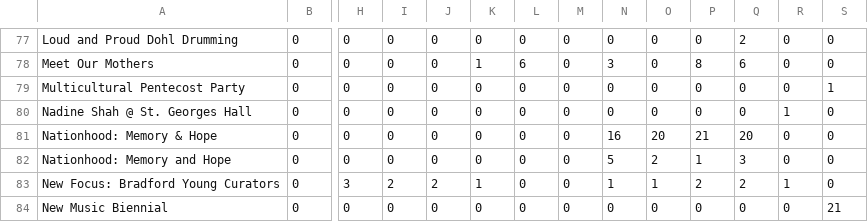
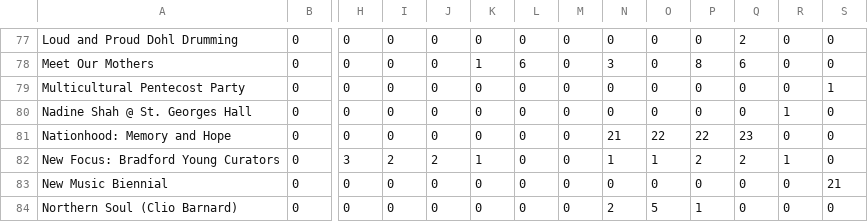
Before and after one commit to open-innovations/bradford-2025, a CSV file: src/themes/programme/_data/events/monthly_by_project.csv, drawn as a sheet; only a part is shown, gaps mark what is left out; the shorter side is filled out with more unchanged rows; removed rows and columns are numbered as before the commit, all else as after; rows hold the shown columns only; the diff names each change by its address in the sheet, - before the commit and + after, or states it on an @@ line.

```diff
--- a/src/themes/programme/_data/events/monthly_by_project.csv
+++ b/src/themes/programme/_data/events/monthly_by_project.csv
-row 81: Nationhood: Memory & Hope | 0 | 0 | 0 | 0 | 0 | 0 | 0 | 16 | 20 | 21 | 20 | 0 | 0
-N81: 5
+N81: 21
-O81: 2
+O81: 22
-P81: 1
+P81: 22
-Q81: 3
+Q81: 23
```
Also changed, not shown: src/themes/programme/_data/events/monthly_breakdown.csv, 38 other files.
